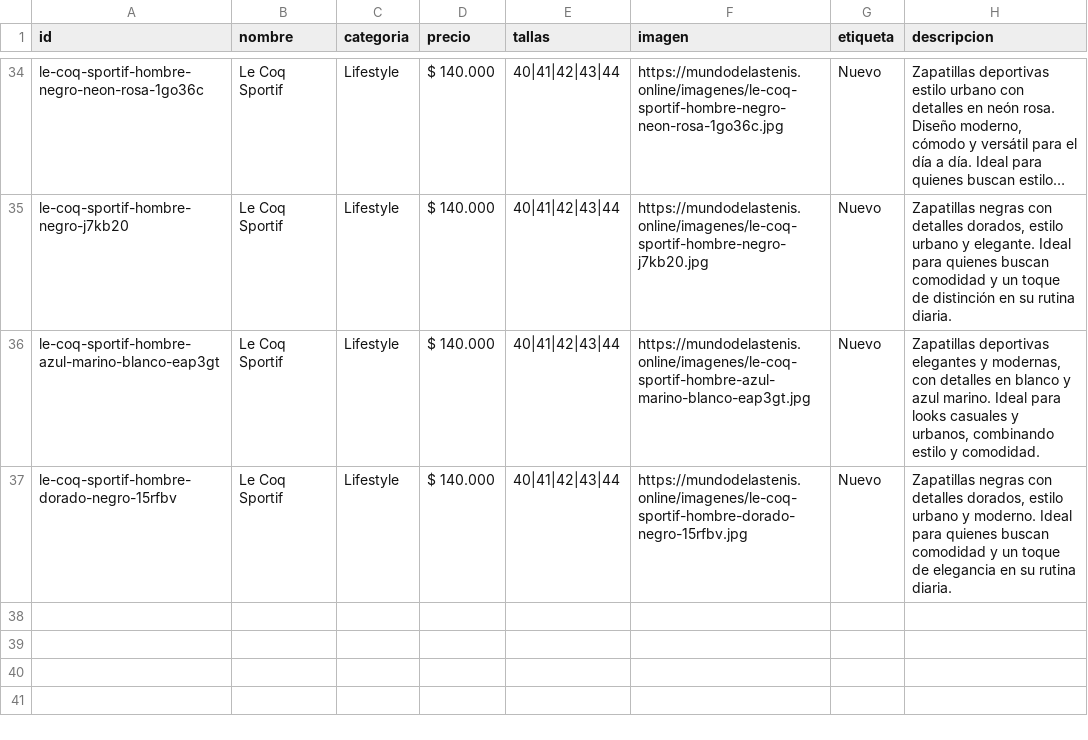
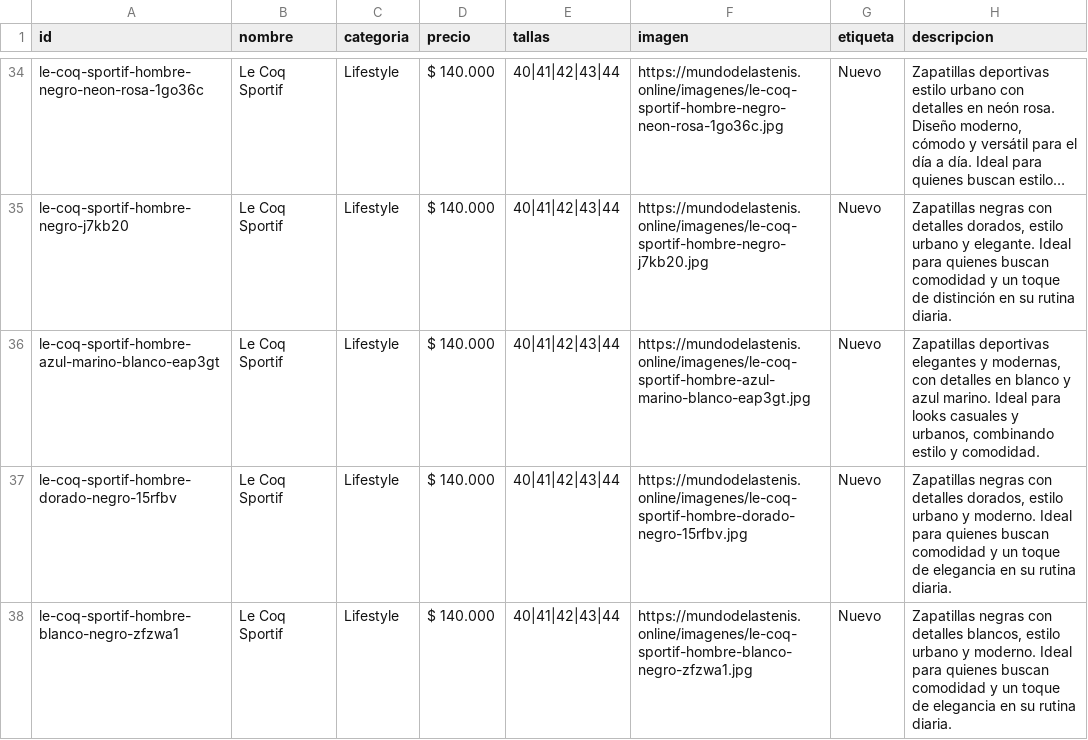
Before and after one commit to Aanticamperos/Mundo-de-las-tenis, a CSV file: catalogo.csv, drawn as a sheet; only a part is shown, gaps mark what is left out; long unchanged cells end in ….

Commit message:
Agregar producto le-coq-sportif-hombre-blanco-negro-zfzwa1 al catálogo

```diff
--- a/catalogo.csv
+++ b/catalogo.csv
@@ -37 +37,2 @@ id,nombre,categoria,precio,tallas,imagen,etiqueta,descripcion
 "le-coq-sportif-hombre-dorado-negro-15rfbv","Le Coq Sportif","Lifestyle","$ 140.000","40|41|42|43|44","https://mundodelastenis.online/imagenes/le-coq-sportif-hombre-dorado-negro-15rfbv.jpg","Nuevo","Zapatillas negras con detalles dorados, estilo urbano y moderno. Ideal para quienes buscan comodidad y un toque de elegancia en su rutina diaria."
+"le-coq-sportif-hombre-blanco-negro-zfzwa1","Le Coq Sportif","Lifestyle","$ 140.000","40|41|42|43|44","https://mundodelastenis.online/imagenes/le-coq-sportif-hombre-blanco-negro-zfzwa1.jpg","Nuevo","Zapatillas negras con detalles blancos, estilo urbano y moderno. Ideal para quienes buscan comodidad y un toque de elegancia en su rutina diaria."
```
